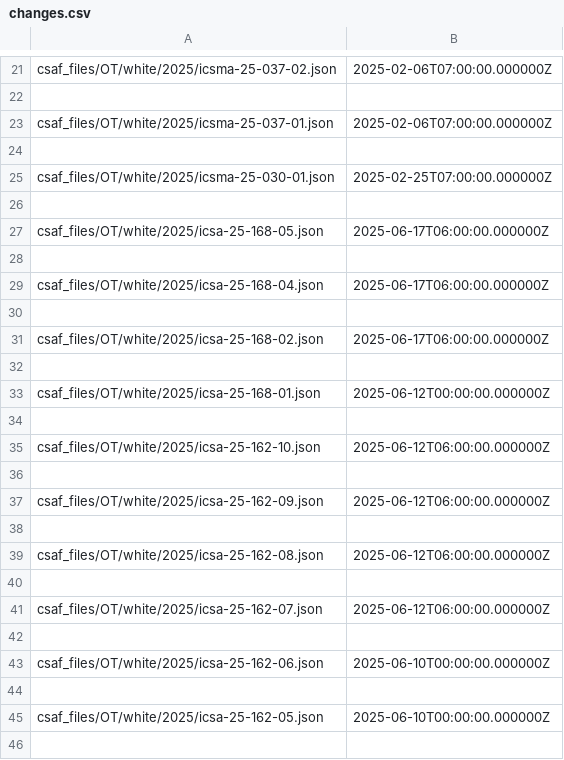
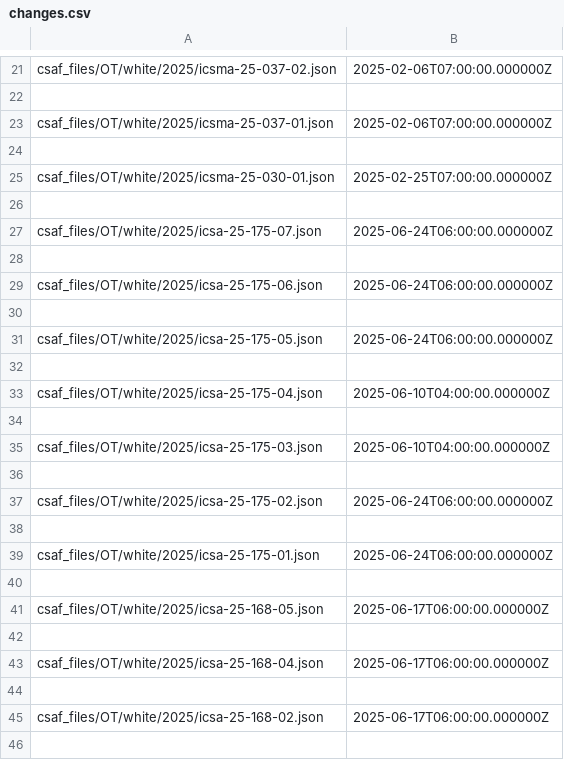
Before and after one commit to cisagov/CSAF, a CSV file: csaf_files/OT/white/changes.csv, drawn as a sheet; only a part is shown, gaps mark what is left out; the shorter side is filled out with more unchanged rows.

```diff
--- a/csaf_files/OT/white/changes.csv
+++ b/csaf_files/OT/white/changes.csv
@@ -26,2 +26,16 @@ csaf_files/OT/white/2025/icsma-25-030-01.json,2025-02-25T07:00:00.000000Z
 
+csaf_files/OT/white/2025/icsa-25-175-07.json,2025-06-24T06:00:00.000000Z
+
+csaf_files/OT/white/2025/icsa-25-175-06.json,2025-06-24T06:00:00.000000Z
+
+csaf_files/OT/white/2025/icsa-25-175-05.json,2025-06-24T06:00:00.000000Z
+
+csaf_files/OT/white/2025/icsa-25-175-04.json,2025-06-10T04:00:00.000000Z
+
+csaf_files/OT/white/2025/icsa-25-175-03.json,2025-06-10T04:00:00.000000Z
+
+csaf_files/OT/white/2025/icsa-25-175-02.json,2025-06-24T06:00:00.000000Z
+
+csaf_files/OT/white/2025/icsa-25-175-01.json,2025-06-24T06:00:00.000000Z
+
 csaf_files/OT/white/2025/icsa-25-168-05.json,2025-06-17T06:00:00.000000Z
```
Also changed, not shown: 25 other files.
